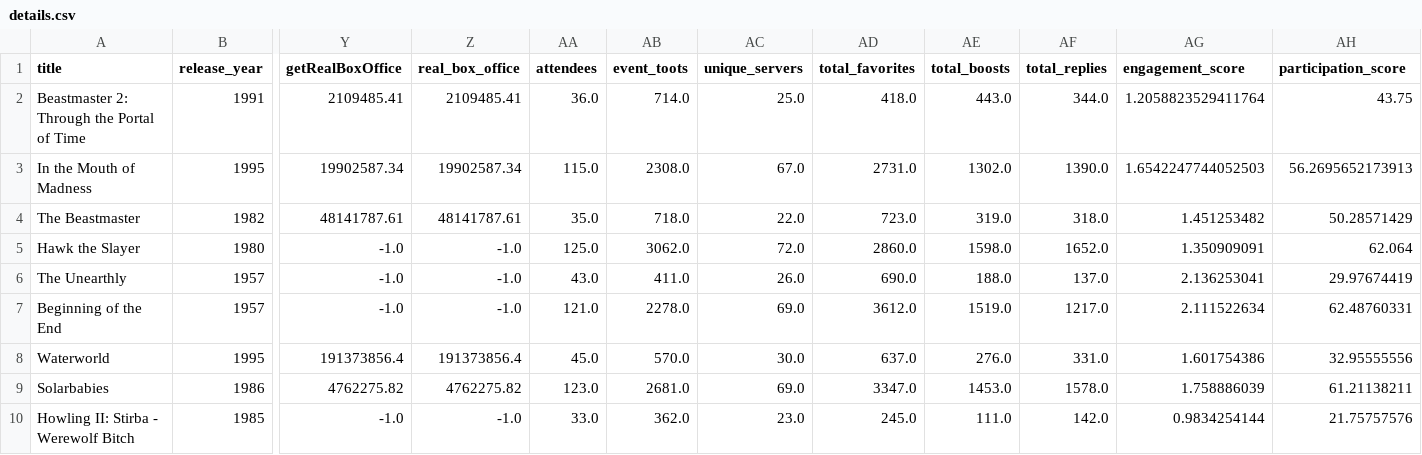
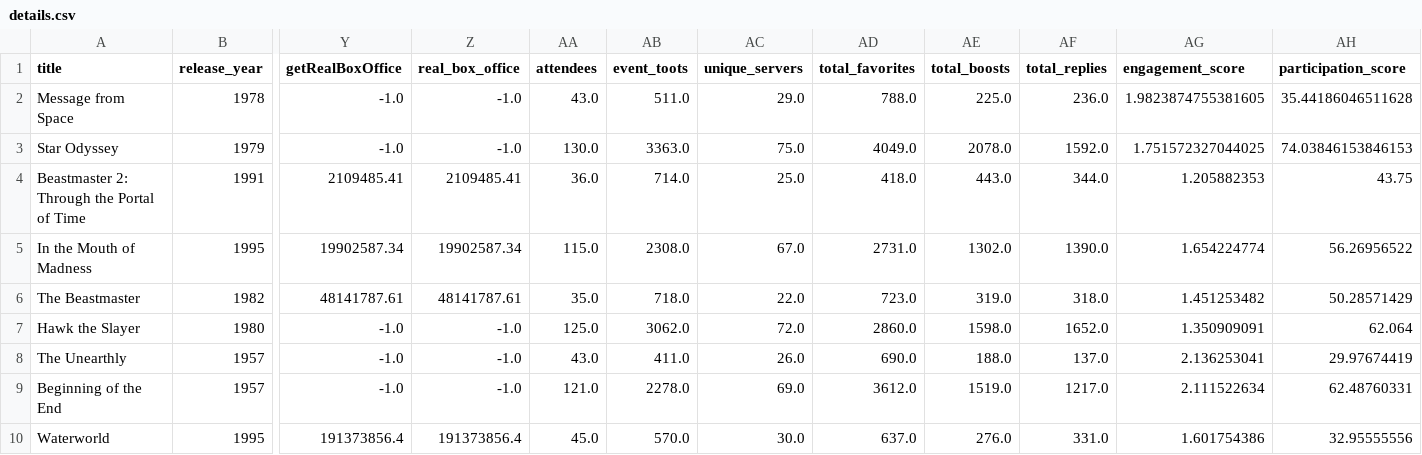
Before and after one commit to ohiofi/DevilGirlBot, a CSV file: details.csv, drawn as a sheet; only a part is shown, gaps mark what is left out; the shorter side is filled out with more unchanged rows; addresses are those after the commit; rows hold the shown columns only; the diff names each change by its address in the sheet, - before the commit and + after, or states it on an @@ line.

Commit message:
Update details.csv

```diff
--- a/details.csv
+++ b/details.csv
+row 2: Message from Space | 1978 | -1.0 | -1.0 | 43.0 | 511.0 | 29.0 | 788.0 | 225.0 | 236.0 | 1.9823874755381605 | 35.44186046511628
+row 3: Star Odyssey | 1979 | -1.0 | -1.0 | 130.0 | 3363.0 | 75.0 | 4049.0 | 2078.0 | 1592.0 | 1.751572327044025 | 74.03846153846153
-AG4 (engagement_score): 1.2058823529411764
+AG4 (engagement_score): 1.205882353
-AG5 (engagement_score): 1.6542247744052503
+AG5 (engagement_score): 1.654224774
-AH5 (participation_score): 56.2695652173913
+AH5 (participation_score): 56.26956522
```
